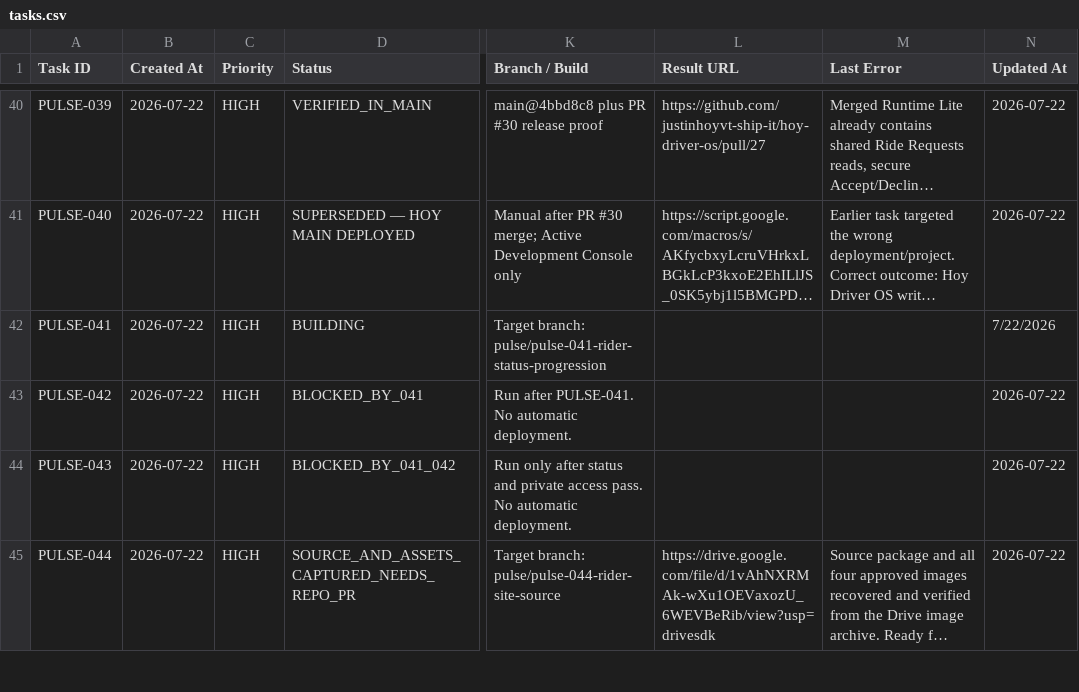
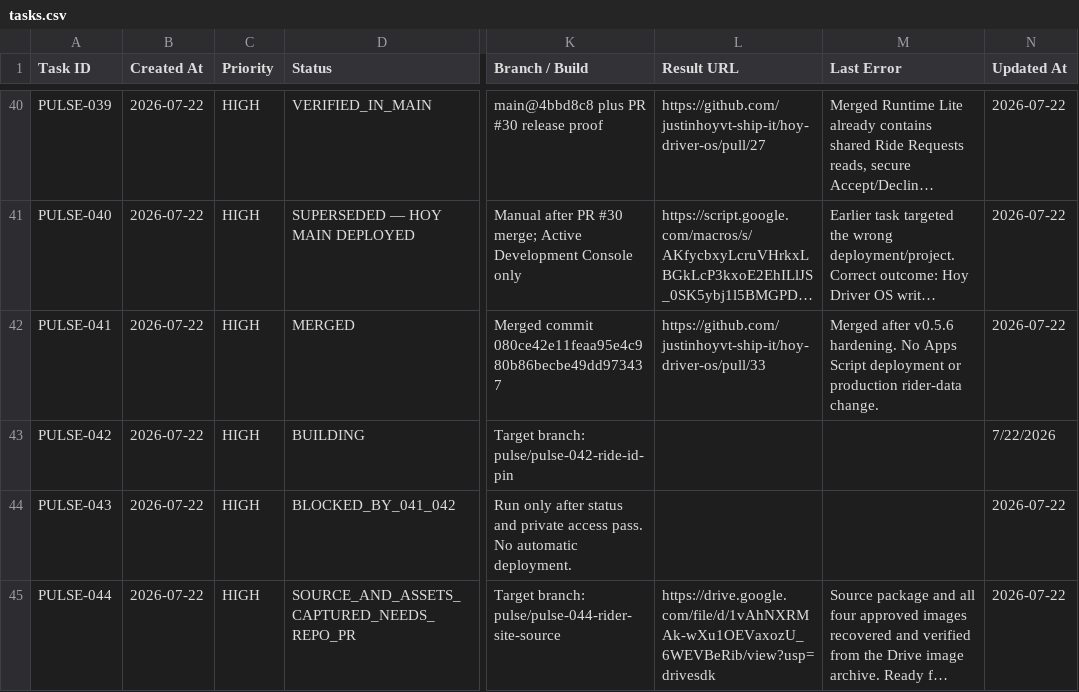
Before and after one commit to justinhoyvt-ship-it/hoy-driver-os, a CSV file: pulse-agent/state/tasks.csv, drawn as a sheet; only a part is shown, gaps mark what is left out; long unchanged cells end in …; the diff names each change by its address in the sheet, - before the commit and + after, or states it on an @@ line.

Commit message:
Mirror Pulse agent task queue

```diff
--- a/pulse-agent/state/tasks.csv
+++ b/pulse-agent/state/tasks.csv
-D42 (Status): BUILDING
+D42 (Status): MERGED
-K42 (Branch / Build): Target branch: pulse/pulse-041-rider-status-progression
+K42 (Branch / Build): Merged commit 080ce42e11feaa95e4c980b86becbe49dd973437
-L42 (Result URL): (empty)
+L42 (Result URL): https://github.com/justinhoyvt-ship-it/hoy-driver-os/pull/33
-M42 (Last Error): (empty)
+M42 (Last Error): Merged after v0.5.6 hardening. No Apps Script deployment or production rider-data change.
-N42 (Updated At): 7/22/2026
+N42 (Updated At): 2026-07-22
-D43 (Status): BLOCKED_BY_041
+D43 (Status): BUILDING
-K43 (Branch / Build): Run after PULSE-041. No automatic deployment.
+K43 (Branch / Build): Target branch: pulse/pulse-042-ride-id-pin
-N43 (Updated At): 2026-07-22
+N43 (Updated At): 7/22/2026
```
